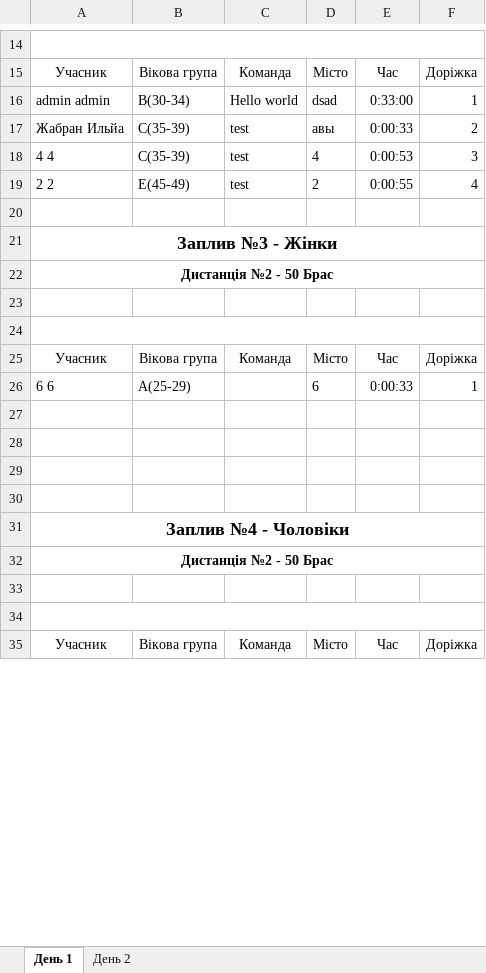
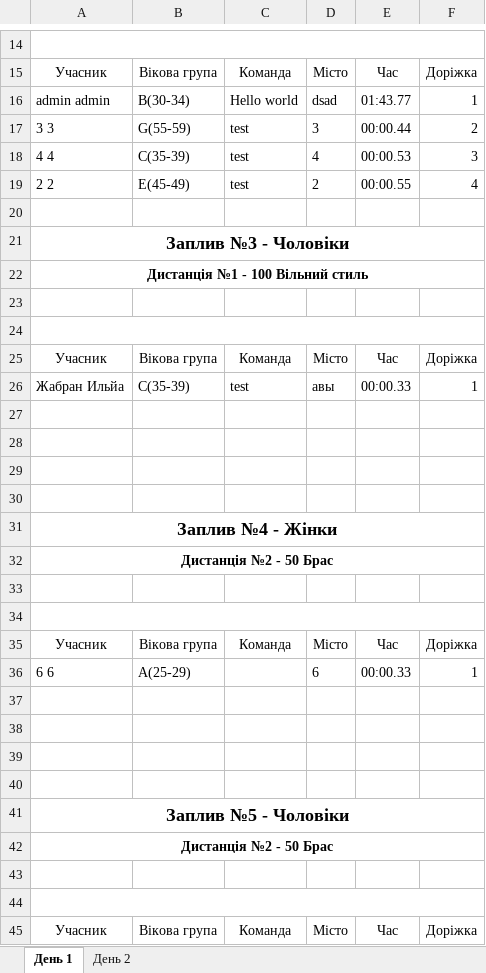
Before and after one commit to WarGen4ik/qorca, an Excel workbook: media/predictions/3.xlsx, sheet День 1, drawn as a sheet; only a part is shown, gaps mark what is left out; values as stored, in another font and other column widths than the file's, no borders; removed rows and columns are numbered as before the commit, all else as after; the diff covers the shown part only; the diff names each change by its address in the sheet, - before the commit and + after, or states it on an @@ line.

```diff
--- a/media/predictions/3.xlsx (sheet День 1)
+++ b/media/predictions/3.xlsx (sheet День 1)
-E16: 0:33:00
+E16: 01:43.77
-row 17: Жабран Ильйа | C(35-39) | test | авы | 0:00:33 | 2
+row 17: 3 3 | G(55-59) | test | 3 | 00:00.44 | 2
-E18: 0:00:53
+E18: 00:00.53
-E19: 0:00:55
+E19: 00:00.55
-A21: Заплив №3 - Жінки
+A21: Заплив №3 - Чоловіки
+row 22: Дистанція №1 - 100 Вільний стиль
+row 23: (empty)
+row 24: (empty)
+row 25: Учасник | Вікова група | Команда | Місто | Час | Доріжка
+row 26: Жабран Ильйа | C(35-39) | test | авы | 00:00.33 | 1
+row 27: (empty)
+row 28: (empty)
+row 29: (empty)
+row 30: (empty)
+row 31: Заплив №4 - Жінки
-E36: 0:00:33
+E36: 00:00.33
-A41: Заплив №4 - Чоловіки
+A41: Заплив №5 - Чоловіки
```
Also changed, not shown: 6 added rows, 5 removed rows and 15 edited cells elsewhere in this sheet, sheet День 2, 2 other files.
